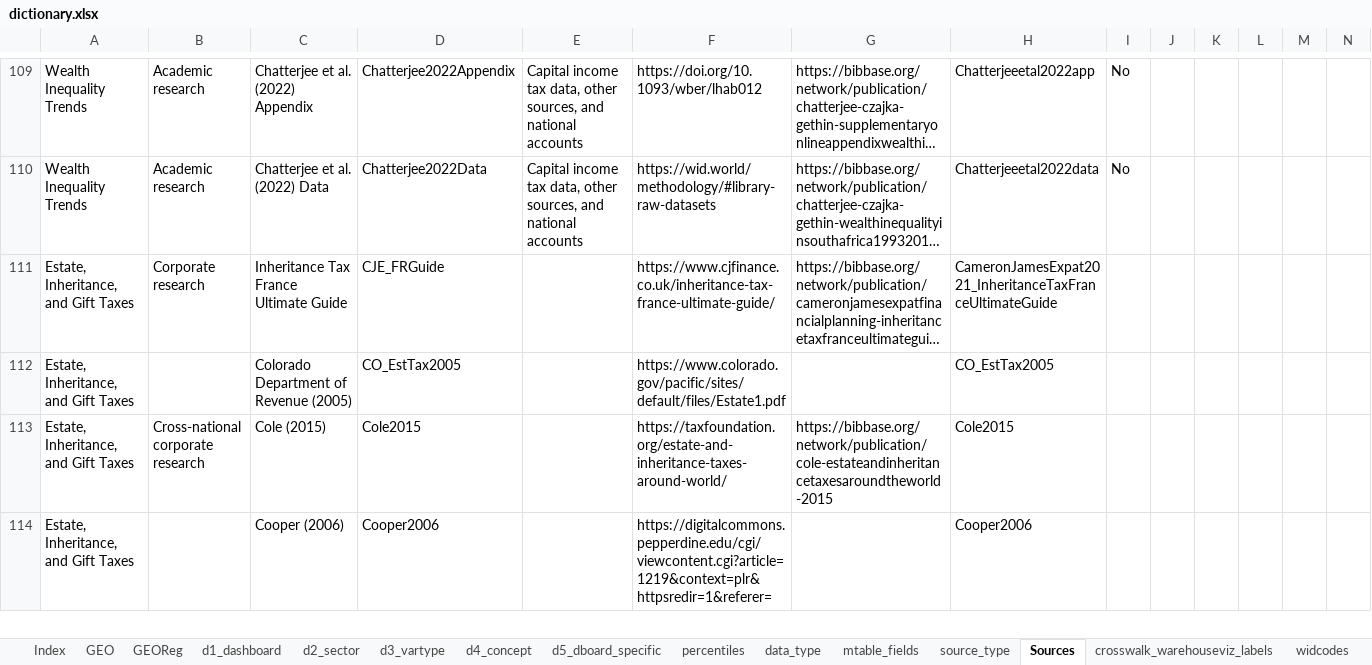
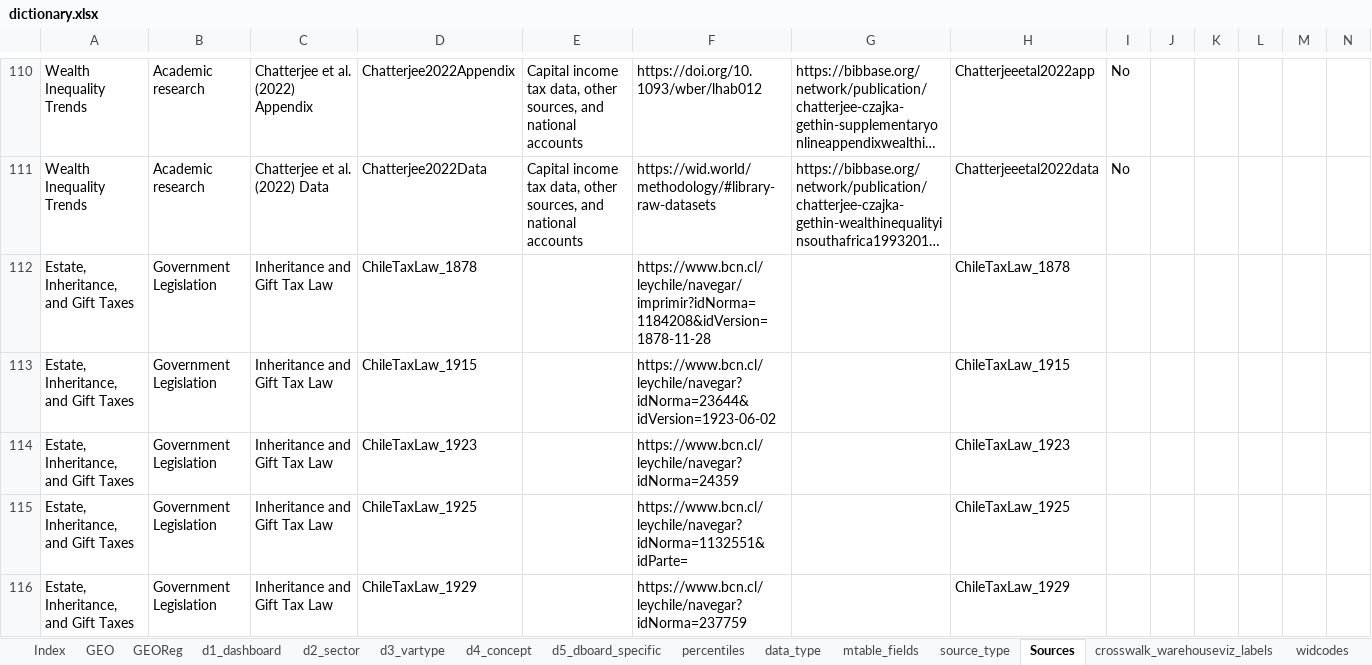
Before and after one commit to ignacio-flores/warehouse, an Excel workbook: handmade_tables/dictionary.xlsx, sheet Sources, drawn as a sheet; only a part is shown, gaps mark what is left out; the shorter side is filled out with more unchanged rows; long unchanged cells end in …; values as stored, in another font and other column widths than the file's, no borders; rows hold the shown columns only; the diff covers the shown part only; the diff names each change by its address in the sheet, - before the commit and + after, or states it on an @@ line.

Commit message:
add back eigt sources

```diff
--- a/handmade_tables/dictionary.xlsx (sheet Sources)
+++ b/handmade_tables/dictionary.xlsx (sheet Sources)
+row 112: Estate, Inheritance, and Gift Taxes | Government Legislation | Inheritance and Gift Tax Law | ChileTaxLaw_1878 |  | https://www.bcn.cl/leychile/navegar/imprimir?idNorma=1184208&idVersion=1878-11-28 |  | ChileTaxLaw_1878
+row 113: Estate, Inheritance, and Gift Taxes | Government Legislation | Inheritance and Gift Tax Law | ChileTaxLaw_1915 |  | https://www.bcn.cl/leychile/navegar?idNorma=23644&idVersion=1923-06-02 |  | ChileTaxLaw_1915
+row 114: Estate, Inheritance, and Gift Taxes | Government Legislation | Inheritance and Gift Tax Law | ChileTaxLaw_1923 |  | https://www.bcn.cl/leychile/navegar?idNorma=24359 |  | ChileTaxLaw_1923
+row 115: Estate, Inheritance, and Gift Taxes | Government Legislation | Inheritance and Gift Tax Law | ChileTaxLaw_1925 |  | https://www.bcn.cl/leychile/navegar?idNorma=1132551&idParte= |  | ChileTaxLaw_1925
+row 116: Estate, Inheritance, and Gift Taxes | Government Legislation | Inheritance and Gift Tax Law | ChileTaxLaw_1929 |  | https://www.bcn.cl/leychile/navegar?idNorma=237759 |  | ChileTaxLaw_1929
```
Also changed, not shown: 39 added rows elsewhere in this sheet, 13 other files.
